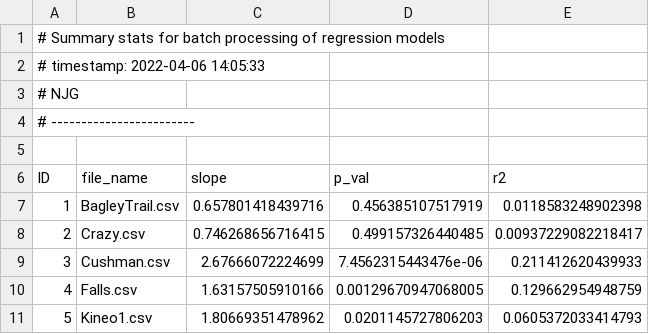
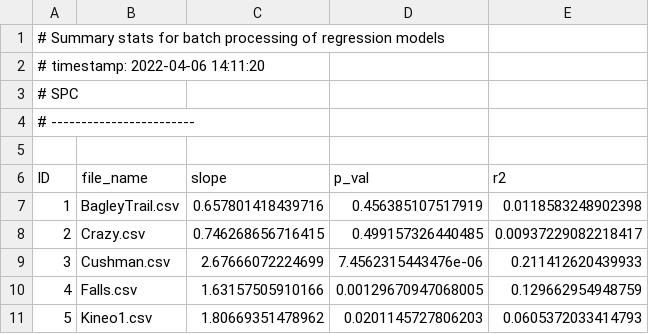
Before and after one commit to stephenrpc1/Bio381Peters-Collaer, a CSV file: StatsSummary.csv, drawn as a sheet.

```diff
--- a/StatsSummary.csv
+++ b/StatsSummary.csv
@@ -1,4 +1,4 @@
 # Summary stats for batch processing of regression models
-# timestamp: 2022-04-06 14:05:33
-# NJG
+# timestamp: 2022-04-06 14:11:20
+# SPC
 # ------------------------
```
Also changed, not shown: 2 other files.
